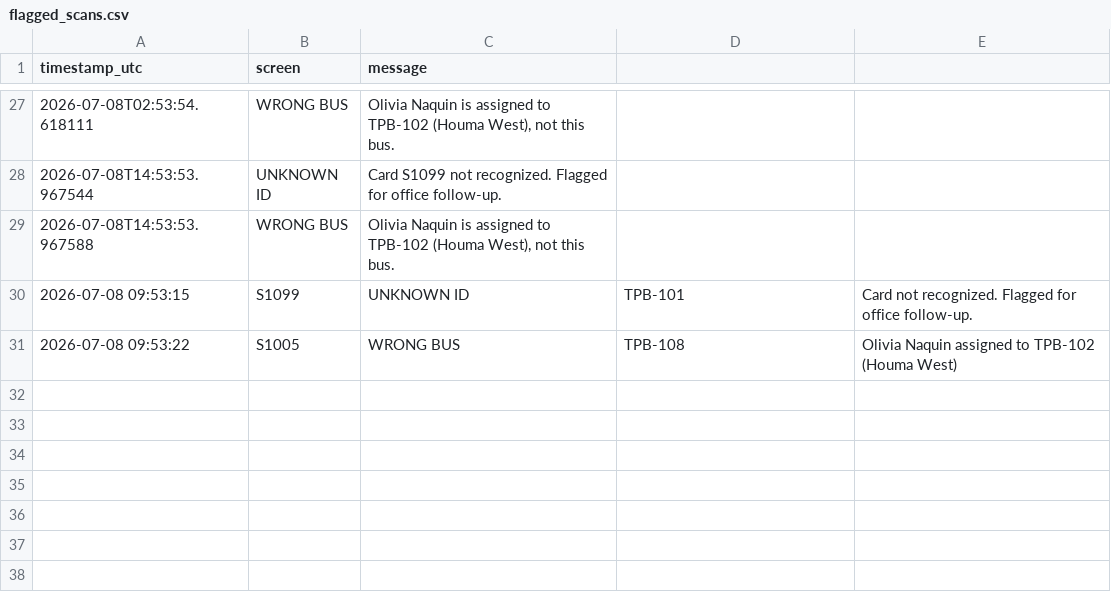
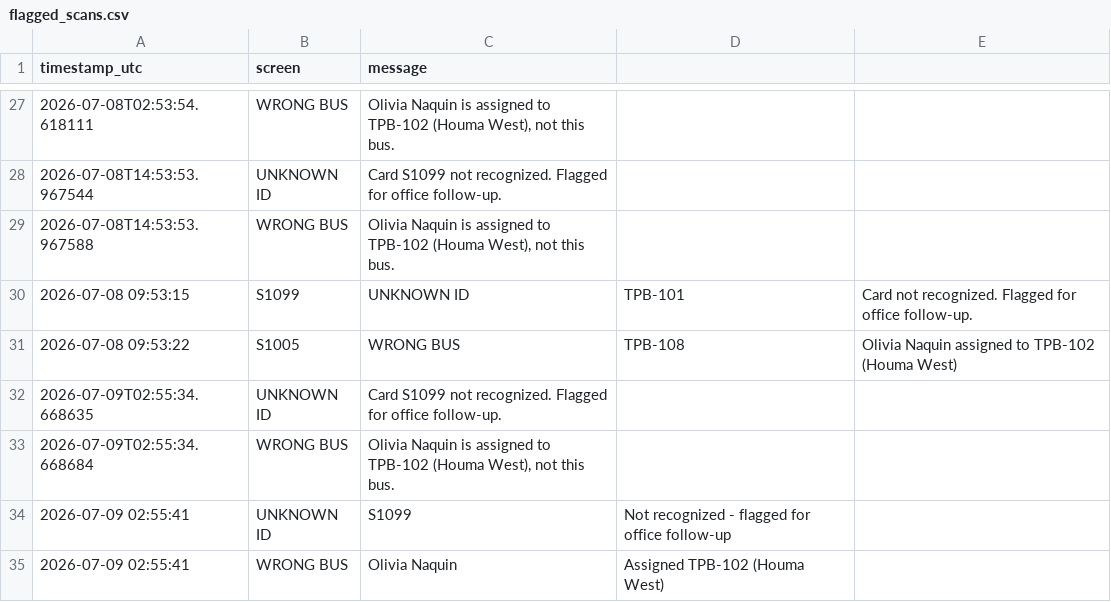
Before and after one commit to hopdot/terrebonne-school-bus-2025-2026, a CSV file: data/flagged_scans.csv, drawn as a sheet; only a part is shown, gaps mark what is left out; the diff names each change by its address in the sheet, - before the commit and + after, or states it on an @@ line.

Commit message:
Scan Alert: 2026-07-09 02:55 — 2 flagged events (1 unknown ID, 1 wrong bus)

```diff
--- a/data/flagged_scans.csv
+++ b/data/flagged_scans.csv
+row 32: 2026-07-09T02:55:34.668635 | UNKNOWN ID | Card S1099 not recognized. Flagged for office follow-up.
+row 33: 2026-07-09T02:55:34.668684 | WRONG BUS | Olivia Naquin is assigned to TPB-102 (Houma West), not this bus.
+row 34: 2026-07-09 02:55:41 | UNKNOWN ID | S1099 | Not recognized - flagged for office follow-up
+row 35: 2026-07-09 02:55:41 | WRONG BUS | Olivia Naquin | Assigned TPB-102 (Houma West)
```
